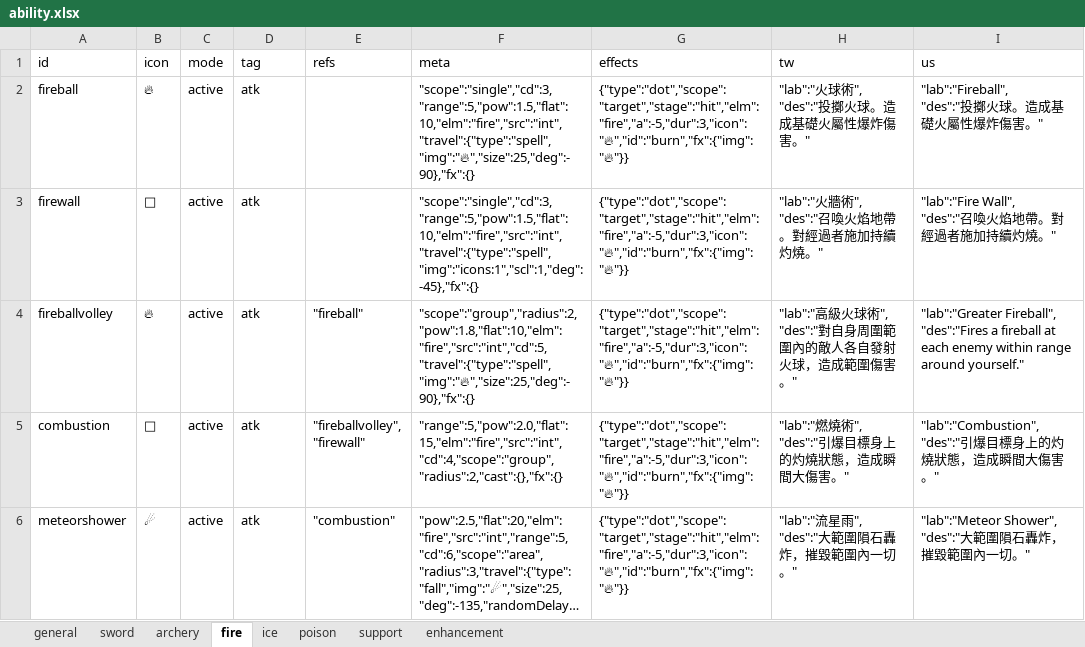
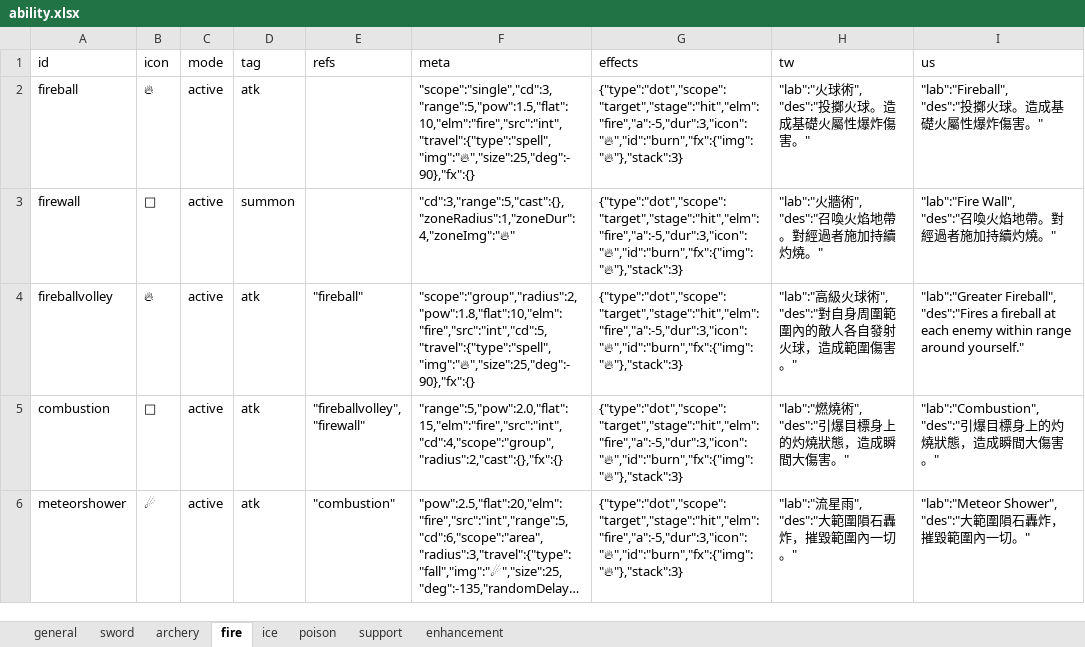
Before and after one commit to bwm0822/game_02, an Excel workbook: xls/ability.xlsx, sheet fire, drawn as a sheet; long unchanged cells end in …; values as stored, in another font and other column widths than the file's, no borders; the diff names each change by its address in the sheet, - before the commit and + after, or states it on an @@ line.

```diff
--- a/xls/ability.xlsx (sheet fire)
+++ b/xls/ability.xlsx (sheet fire)
-G2:G6 (effects): {"type":"dot","scope":"target","stage":"hit","elm":"fire","a":-5,"dur":3,"icon":"🔥","id":"burn","fx":{"img":"🔥"}}
+G2:G6 (effects): {"type":"dot","scope":"target","stage":"hit","elm":"fire","a":-5,"dur":3,"icon":"🔥","id":"burn","fx":{"img":"🔥"},"stack":3}
-D3 (tag): atk
+D3 (tag): summon
-F3 (meta): "scope":"single","cd":3,"range":5,"pow":1.5,"flat":10,"elm":"fire","src":"int","travel":{"type":"spell","img":"icons:1","scl":1,"deg":-45},"fx":{}
+F3 (meta): "cd":3,"range":5,"cast":{},"zoneRadius":1,"zoneDur":4,"zoneImg":"🔥"
```
Also changed, not shown: 4 other files.
